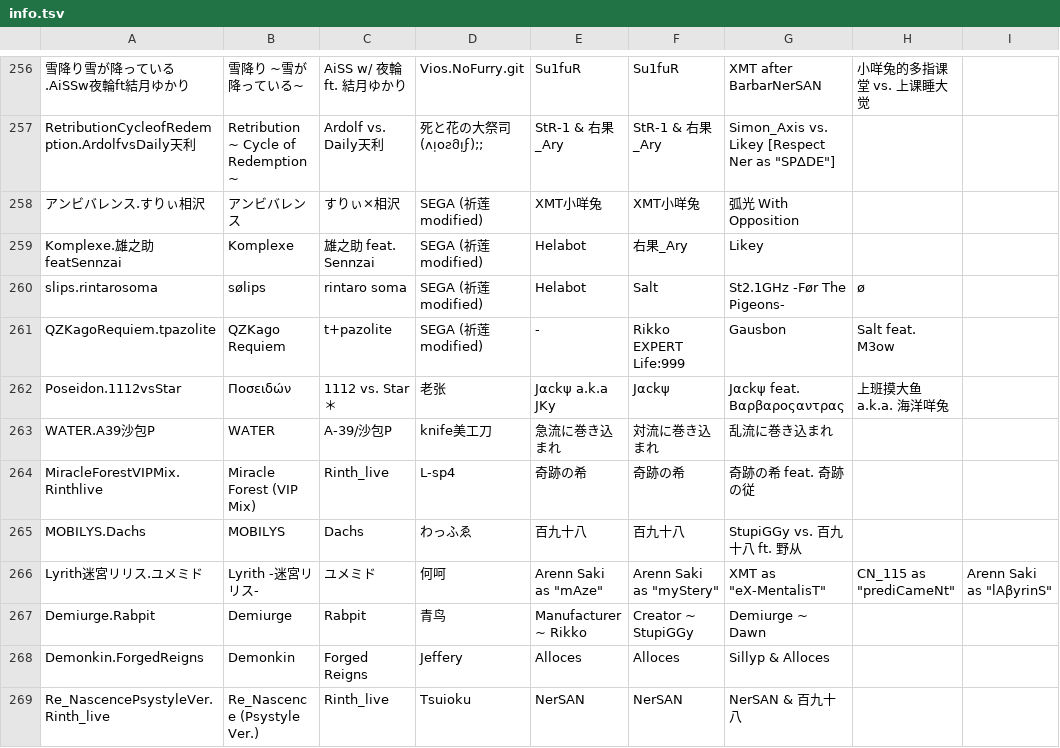
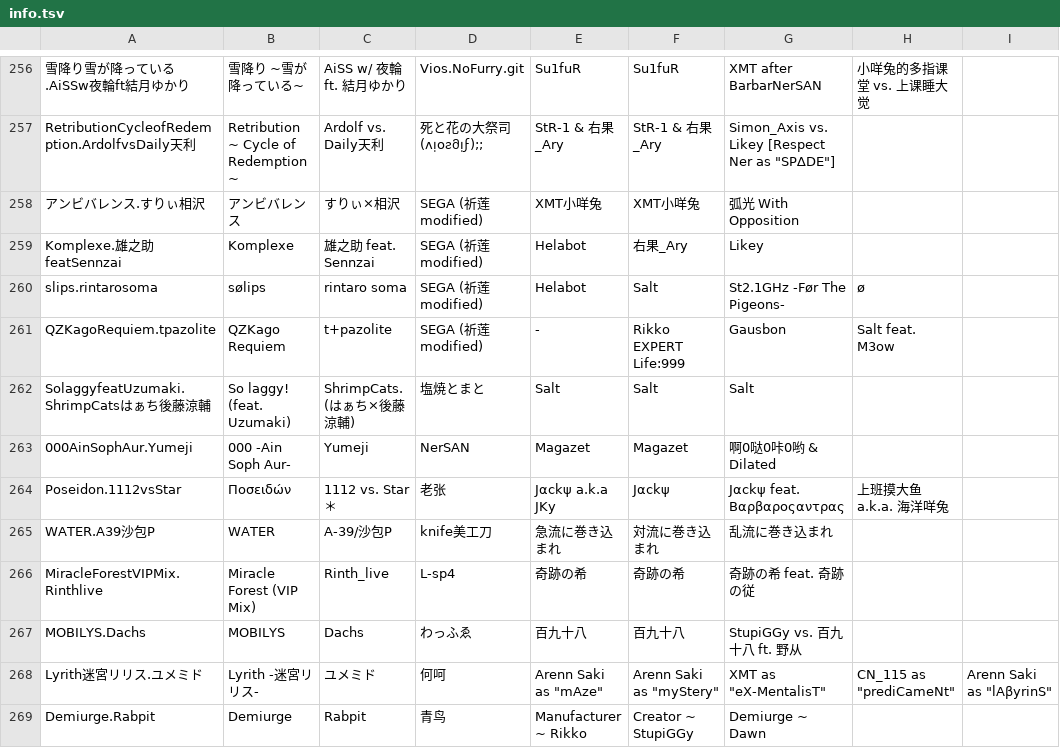
Before and after one commit to Dehou23333-awa/RKS, a TSV file: server/assets/info.tsv, drawn as a sheet; only a part is shown, gaps mark what is left out; the shorter side is filled out with more unchanged rows; the diff names each change by its address in the sheet, - before the commit and + after, or states it on an @@ line.

```diff
--- a/server/assets/info.tsv
+++ b/server/assets/info.tsv
+row 262: SolaggyfeatUzumaki.ShrimpCatsはぁち後藤涼輔 | So laggy! (feat. Uzumaki) | ShrimpCats. (はぁち×後藤涼輔) | 塩焼とまと | Salt | Salt | Salt
+row 263: 000AinSophAur.Yumeji | 000 -Ain Soph Aur- | Yumeji | NerSAN | Magazet | Magazet | 啊0哒0咔0哟 & Dilated
```
Also changed, not shown: server/assets/difficulty.tsv.
